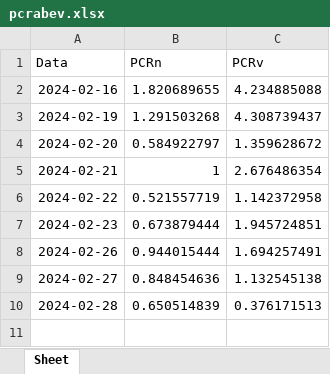
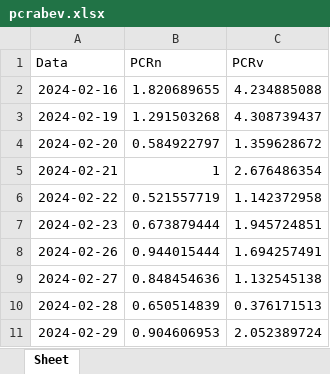
Before and after one commit to server0808/harpa, an Excel workbook: pcrabev.xlsx, sheet Sheet, drawn as a sheet; values as stored, in another font and other column widths than the file's, no borders; the diff names each change by its address in the sheet, - before the commit and + after, or states it on an @@ line.

```diff
--- a/pcrabev.xlsx (sheet Sheet)
+++ b/pcrabev.xlsx (sheet Sheet)
+row 11: 2024-02-29 | 0.904606953 | 2.052389724
```
Also changed, not shown: bova11_disaster.xlsx, pcrbbdc.xlsx, 5 other files.
